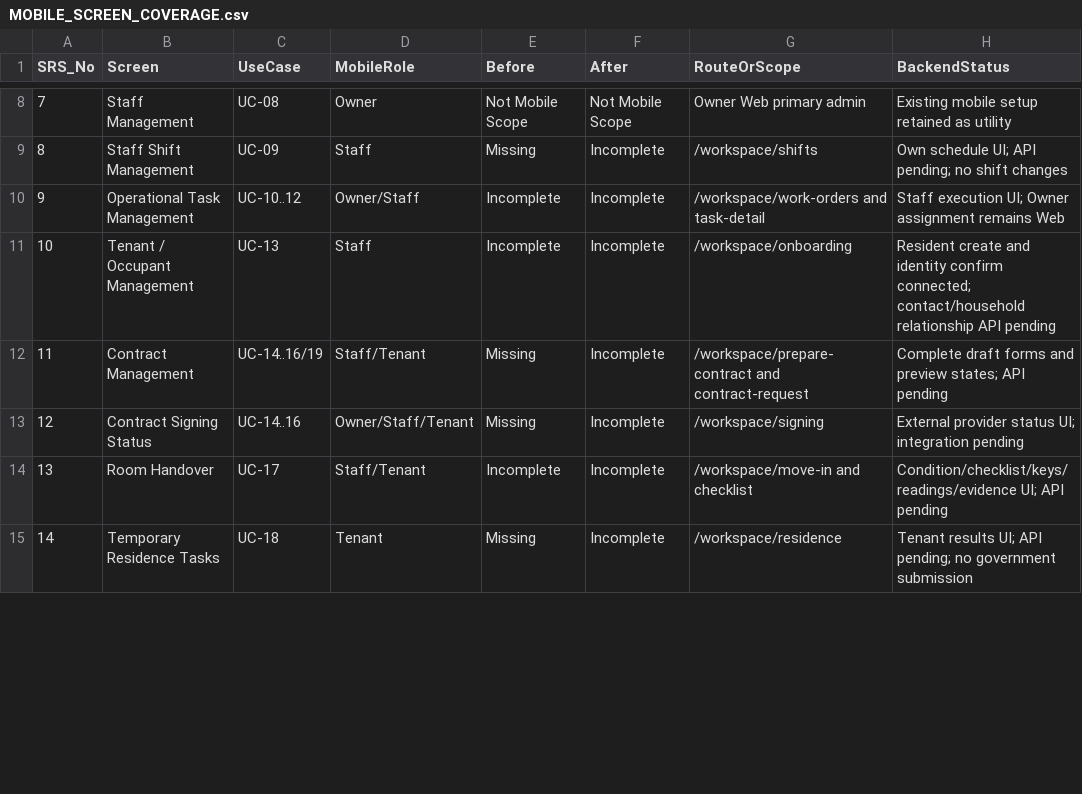
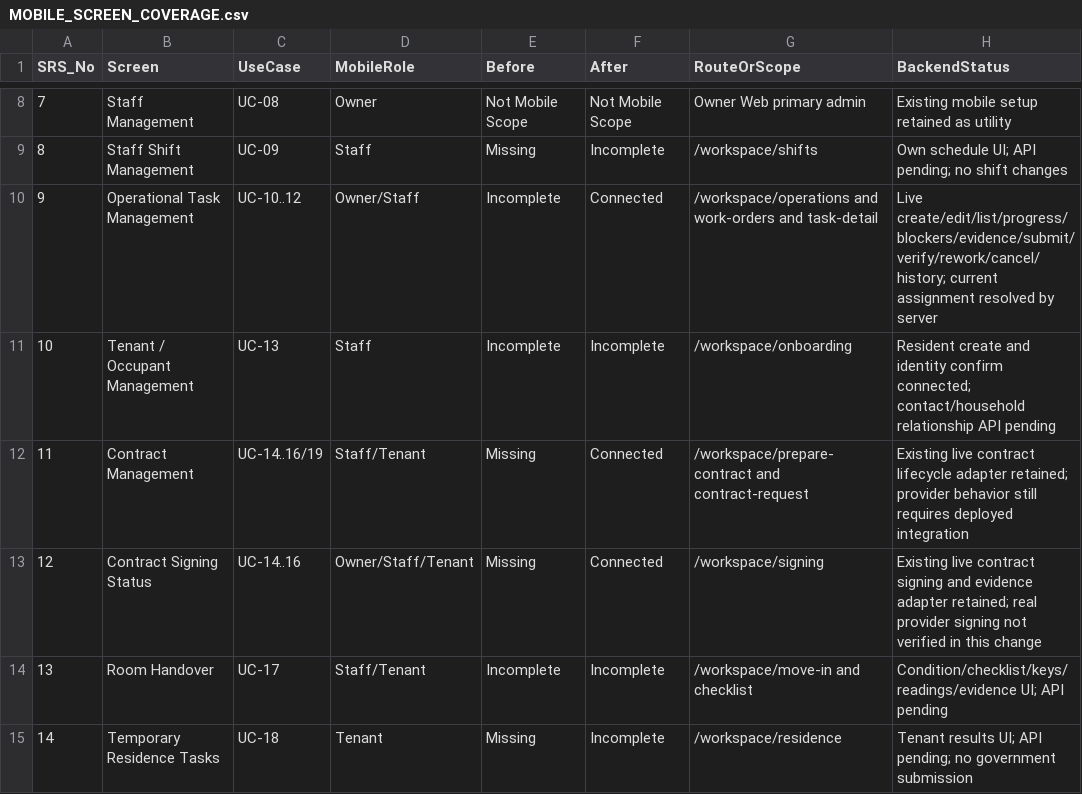
Before and after one commit to nguyenhuy238/SEP490-G92-BHOME, a CSV file: docs/development/MOBILE_SCREEN_COVERAGE.csv, drawn as a sheet; only a part is shown, gaps mark what is left out; the diff covers the shown part only.

Commit message:
feat(mobile): connect live workspaces and fix web login
- Fixed CORS/HTTPS issues for `localhost:8081` while maintaining mobile connectivity via LAN.
- Standardized the post-login interface and integrated APIs for tasks, contracts, utilities (electricity/water), notifications, and password changes.
- Added tests and documentation; clearly identified features that still lack API implementation.

Verification: 231 mobile tests and 42 .NET tests passed; successful builds for Web, Android, and iOS.
5 PostgreSQL tests could not be executed due to Docker-related issues.

```diff
--- a/docs/development/MOBILE_SCREEN_COVERAGE.csv
+++ b/docs/development/MOBILE_SCREEN_COVERAGE.csv
@@ -9,6 +9,6 @@ SRS_No,Screen,UseCase,MobileRole,Before,After,RouteOrScope,BackendStatus
 8,Staff Shift Management,UC-09,Staff,Missing,Incomplete,/workspace/shifts,Own schedule UI; API pending; no shift changes
-9,Operational Task Management,UC-10..12,Owner/Staff,Incomplete,Incomplete,/workspace/work-orders and task-detail,Staff execution UI; Owner assignment remains Web
+9,Operational Task Management,UC-10..12,Owner/Staff,Incomplete,Connected,/workspace/operations and work-orders and task-detail,Live create/edit/list/progress/blockers/evidence/submit/verify/rework/cancel/history; current assignment resolved by server
 10,Tenant / Occupant Management,UC-13,Staff,Incomplete,Incomplete,/workspace/onboarding,Resident create and identity confirm connected; contact/household relationship API pending
-11,Contract Management,UC-14..16/19,Staff/Tenant,Missing,Incomplete,/workspace/prepare-contract and contract-request,Complete draft forms and preview states; API pending
-12,Contract Signing Status,UC-14..16,Owner/Staff/Tenant,Missing,Incomplete,/workspace/signing,External provider status UI; integration pending
+11,Contract Management,UC-14..16/19,Staff/Tenant,Missing,Connected,/workspace/prepare-contract and contract-request,Existing live contract lifecycle adapter retained; provider behavior still requires deployed integration
+12,Contract Signing Status,UC-14..16,Owner/Staff/Tenant,Missing,Connected,/workspace/signing,Existing live contract signing and evidence adapter retained; real provider signing not verified in this change
 13,Room Handover,UC-17,Staff/Tenant,Incomplete,Incomplete,/workspace/move-in and checklist,Condition/checklist/keys/readings/evidence UI; API pending
```
Also changed, not shown: 11 edited cells elsewhere in this file, 28 other files.
